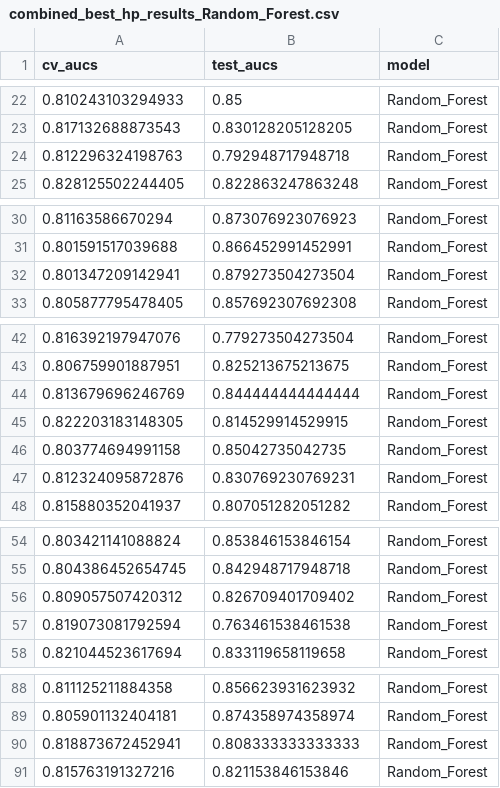
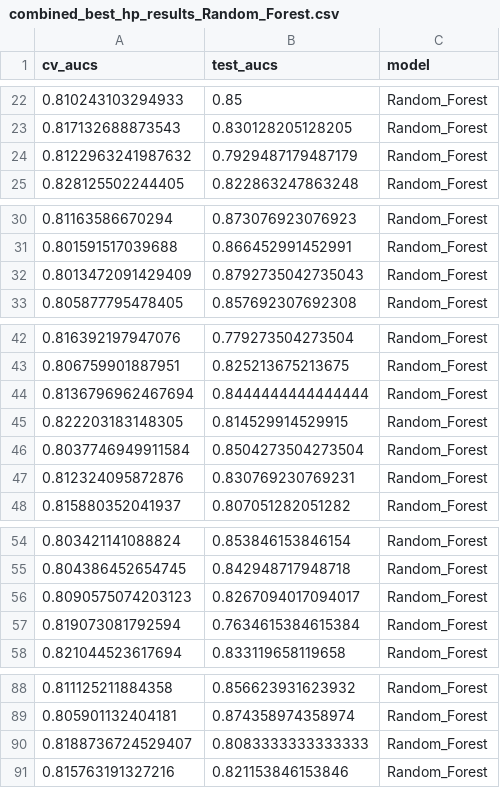
Before and after one commit to SchlossLab/Topcuoglu_ML_mBio_2020, a CSV file: data/process/combined_best_hp_results_Random_Forest.csv, drawn as a sheet; only a part is shown, gaps mark what is left out.

```diff
--- a/data/process/combined_best_hp_results_Random_Forest.csv
+++ b/data/process/combined_best_hp_results_Random_Forest.csv
@@ -23,3 +23,3 @@
 0.817132688873543,0.830128205128205,"Random_Forest"
-0.812296324198763,0.792948717948718,"Random_Forest"
+0.8122963241987632,0.7929487179487179,Random_Forest
 0.828125502244405,0.822863247863248,"Random_Forest"
@@ -31,3 +31,3 @@
 0.801591517039688,0.866452991452991,"Random_Forest"
-0.801347209142941,0.879273504273504,"Random_Forest"
+0.8013472091429409,0.8792735042735043,Random_Forest
 0.805877795478405,0.857692307692308,"Random_Forest"
@@ -43,5 +43,5 @@
 0.806759901887951,0.825213675213675,"Random_Forest"
-0.813679696246769,0.844444444444444,"Random_Forest"
+0.8136796962467694,0.8444444444444444,Random_Forest
 0.822203183148305,0.814529914529915,"Random_Forest"
-0.803774694991158,0.85042735042735,"Random_Forest"
+0.8037746949911584,0.8504273504273504,Random_Forest
 0.812324095872876,0.830769230769231,"Random_Forest"
@@ -55,4 +55,4 @@
 0.804386452654745,0.842948717948718,"Random_Forest"
-0.809057507420312,0.826709401709402,"Random_Forest"
-0.819073081792594,0.763461538461538,"Random_Forest"
+0.8090575074203123,0.8267094017094017,Random_Forest
+0.819073081792594,0.7634615384615384,Random_Forest
 0.821044523617694,0.833119658119658,"Random_Forest"
@@ -89,3 +89,3 @@
 0.805901132404181,0.874358974358974,"Random_Forest"
-0.818873672452941,0.808333333333333,"Random_Forest"
+0.8188736724529407,0.8083333333333333,Random_Forest
 0.815763191327216,0.821153846153846,"Random_Forest"
```
Also changed, not shown: data/process/combined_all_hp_results_RBF_SVM.csv, data/process/combined_all_hp_results_Random_Forest.csv, 3 other files.
